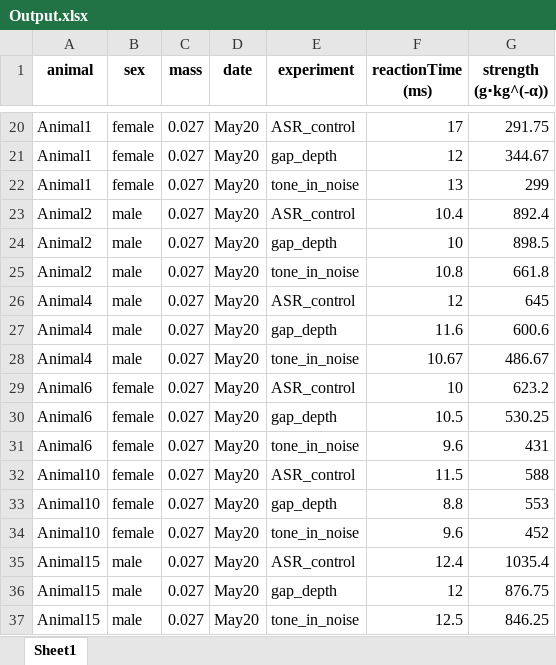
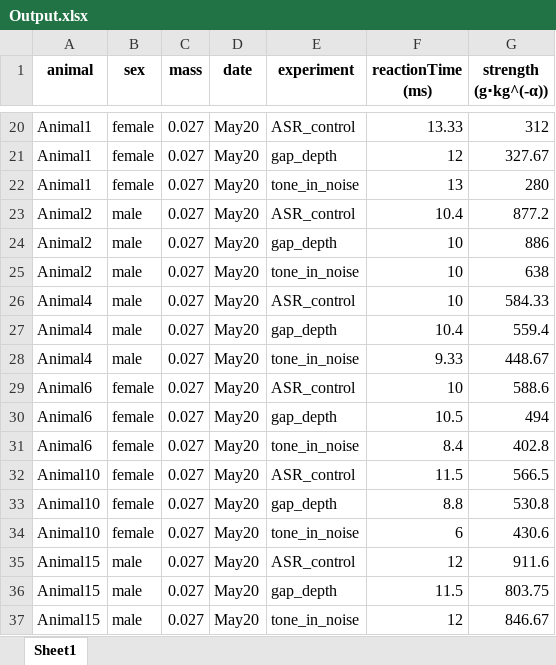
Before and after one commit to Leon-Kolb/Startle-Response-Analysis, an Excel workbook: Results/13/Output.xlsx, sheet Sheet1, drawn as a sheet; only a part is shown, gaps mark what is left out; values as stored, in another font and other column widths than the file's, no borders; the diff covers the shown part only; the diff names each change by its address in the sheet, - before the commit and + after, or states it on an @@ line.

```diff
--- a/Results/13/Output.xlsx (sheet Sheet1)
+++ b/Results/13/Output.xlsx (sheet Sheet1)
-F20 (reactionTime (ms)): 17
+F20 (reactionTime (ms)): 13.33
-G20 (strength (g⋅kg^(-α))): 291.75
+G20 (strength (g⋅kg^(-α))): 312
-G21 (strength (g⋅kg^(-α))): 344.67
+G21 (strength (g⋅kg^(-α))): 327.67
-G22 (strength (g⋅kg^(-α))): 299
+G22 (strength (g⋅kg^(-α))): 280
-G23 (strength (g⋅kg^(-α))): 892.4
+G23 (strength (g⋅kg^(-α))): 877.2
-G24 (strength (g⋅kg^(-α))): 898.5
+G24 (strength (g⋅kg^(-α))): 886
-F25 (reactionTime (ms)): 10.8
+F25 (reactionTime (ms)): 10
-G25 (strength (g⋅kg^(-α))): 661.8
+G25 (strength (g⋅kg^(-α))): 638
-F26 (reactionTime (ms)): 12
+F26 (reactionTime (ms)): 10
-G26 (strength (g⋅kg^(-α))): 645
+G26 (strength (g⋅kg^(-α))): 584.33
-F27 (reactionTime (ms)): 11.6
+F27 (reactionTime (ms)): 10.4
-G27 (strength (g⋅kg^(-α))): 600.6
+G27 (strength (g⋅kg^(-α))): 559.4
-F28 (reactionTime (ms)): 10.67
+F28 (reactionTime (ms)): 9.33
-G28 (strength (g⋅kg^(-α))): 486.67
+G28 (strength (g⋅kg^(-α))): 448.67
-G29 (strength (g⋅kg^(-α))): 623.2
+G29 (strength (g⋅kg^(-α))): 588.6
-G30 (strength (g⋅kg^(-α))): 530.25
+G30 (strength (g⋅kg^(-α))): 494
-F31 (reactionTime (ms)): 9.6
+F31 (reactionTime (ms)): 8.4
-G31 (strength (g⋅kg^(-α))): 431
+G31 (strength (g⋅kg^(-α))): 402.8
-G32 (strength (g⋅kg^(-α))): 588
+G32 (strength (g⋅kg^(-α))): 566.5
-G33 (strength (g⋅kg^(-α))): 553
+G33 (strength (g⋅kg^(-α))): 530.8
-F34 (reactionTime (ms)): 9.6
+F34 (reactionTime (ms)): 6
-G34 (strength (g⋅kg^(-α))): 452
+G34 (strength (g⋅kg^(-α))): 430.6
-F35 (reactionTime (ms)): 12.4
+F35 (reactionTime (ms)): 12
-G35 (strength (g⋅kg^(-α))): 1035.4
+G35 (strength (g⋅kg^(-α))): 911.6
-F36 (reactionTime (ms)): 12
+F36 (reactionTime (ms)): 11.5
-G36 (strength (g⋅kg^(-α))): 876.75
+G36 (strength (g⋅kg^(-α))): 803.75
-F37 (reactionTime (ms)): 12.5
+F37 (reactionTime (ms)): 12
-G37 (strength (g⋅kg^(-α))): 846.25
+G37 (strength (g⋅kg^(-α))): 846.67
```
Also changed, not shown: 32 edited cells elsewhere in this sheet, Results/13/Output_Top_10.xlsx, 9 other files.
